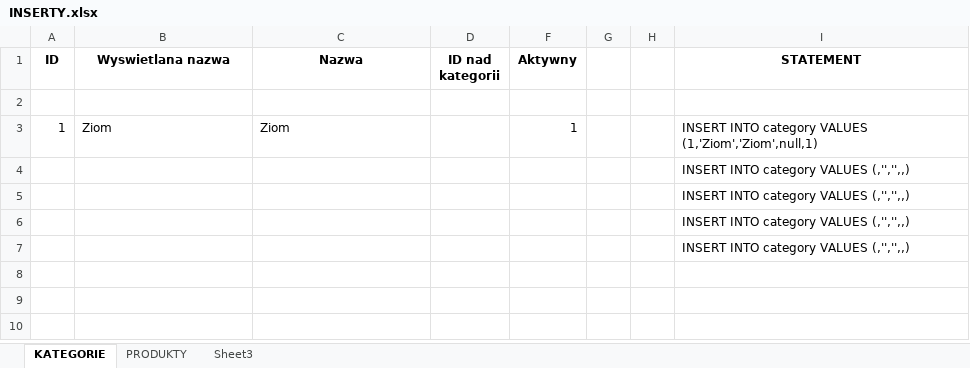
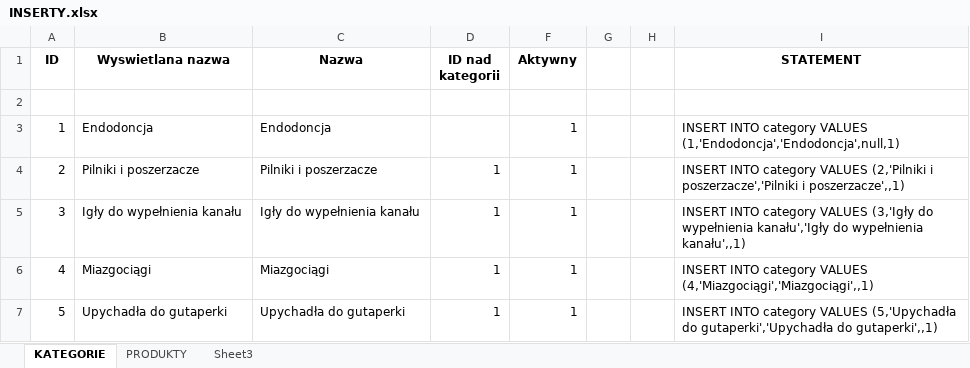
Before and after one commit to seyaljahanzaib/allios, an Excel workbook: branches/25.07.2011/INSERTY.xlsx, sheet KATEGORIE, drawn as a sheet; values as stored, in another font and other column widths than the file's, no borders; removed rows and columns are numbered as before the commit, all else as after; the diff names each change by its address in the sheet, - before the commit and + after, or states it on an @@ line.

```diff
--- a/branches/25.07.2011/INSERTY.xlsx (sheet KATEGORIE)
+++ b/branches/25.07.2011/INSERTY.xlsx (sheet KATEGORIE)
-B3 (Wyswietlana nazwa): Ziom
+B3 (Wyswietlana nazwa): Endodoncja
-C3 (Nazwa): Ziom
+C3 (Nazwa): Endodoncja
-I3 (STATEMENT): …category VALUES (1,'Ziom','Ziom',null,1)
+I3 (STATEMENT): …category VALUES (1,'Endodoncja','Endodoncja',null,1)
-row 4:  |  |  |  |  |  |  | INSERT INTO category VALUES (,'','',,)
-row 5:  |  |  |  |  |  |  | INSERT INTO category VALUES (,'','',,)
-row 6:  |  |  |  |  |  |  | INSERT INTO category VALUES (,'','',,)
-row 7:  |  |  |  |  |  |  | INSERT INTO category VALUES (,'','',,)
+row 4: 2 | Pilniki i poszerzacze | Pilniki i poszerzacze | 1 | 1 |  |  | INSERT INTO category VALUES (2,'Pilniki i poszerzacze','Pilniki i poszerzacze',,1)
+row 5: 3 | Igły do wypełnienia kanału | Igły do wypełnienia kanału | 1 | 1 |  |  | INSERT INTO category VALUES (3,'Igły do wypełnienia kanału','Igły do wypełnienia kanału',,1)
+row 6: 4 | Miazgociągi | Miazgociągi | 1 | 1 |  |  | INSERT INTO category VALUES (4,'Miazgociągi','Miazgociągi',,1)
+row 7: 5 | Upychadła do gutaperki | Upychadła do gutaperki | 1 | 1 |  |  | INSERT INTO category VALUES (5,'Upychadła do gutaperki','Upychadła do gutaperki',,1)
```
Also changed, not shown: sheet PRODUKTY.
